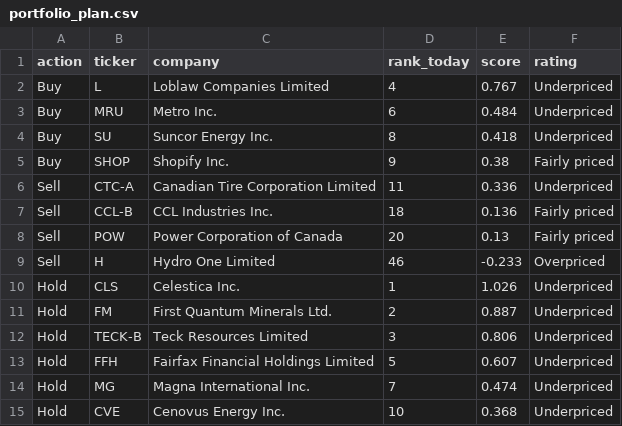
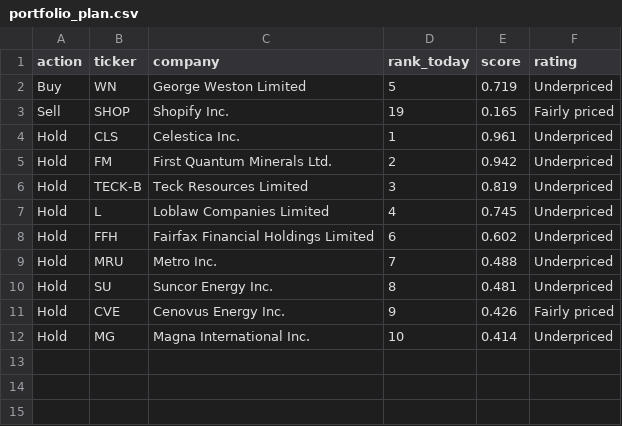
Before and after one commit to connormcginty12-alt/tsx-value-check, a CSV file: portfolio_plan.csv, drawn as a sheet.

```diff
--- a/portfolio_plan.csv
+++ b/portfolio_plan.csv
@@ -1,15 +1,12 @@
 action,ticker,company,rank_today,score,rating
-Buy,L,Loblaw Companies Limited,4,0.767,Underpriced
-Buy,MRU,Metro Inc.,6,0.484,Underpriced
-Buy,SU,Suncor Energy Inc.,8,0.418,Underpriced
-Buy,SHOP,Shopify Inc.,9,0.38,Fairly priced
-Sell,CTC-A,Canadian Tire Corporation Limited,11,0.336,Underpriced
-Sell,CCL-B,CCL Industries Inc.,18,0.136,Fairly priced
-Sell,POW,Power Corporation of Canada,20,0.13,Fairly priced
-Sell,H,Hydro One Limited,46,-0.233,Overpriced
-Hold,CLS,Celestica Inc.,1,1.026,Underpriced
-Hold,FM,First Quantum Minerals Ltd.,2,0.887,Underpriced
-Hold,TECK-B,Teck Resources Limited,3,0.806,Underpriced
-Hold,FFH,Fairfax Financial Holdings Limited,5,0.607,Underpriced
-Hold,MG,Magna International Inc.,7,0.474,Underpriced
-Hold,CVE,Cenovus Energy Inc.,10,0.368,Underpriced
+Buy,WN,George Weston Limited,5,0.719,Underpriced
+Sell,SHOP,Shopify Inc.,19,0.165,Fairly priced
+Hold,CLS,Celestica Inc.,1,0.961,Underpriced
+Hold,FM,First Quantum Minerals Ltd.,2,0.942,Underpriced
+Hold,TECK-B,Teck Resources Limited,3,0.819,Underpriced
+Hold,L,Loblaw Companies Limited,4,0.745,Underpriced
+Hold,FFH,Fairfax Financial Holdings Limited,6,0.602,Underpriced
+Hold,MRU,Metro Inc.,7,0.488,Underpriced
+Hold,SU,Suncor Energy Inc.,8,0.481,Underpriced
+Hold,CVE,Cenovus Energy Inc.,9,0.426,Fairly priced
+Hold,MG,Magna International Inc.,10,0.414,Underpriced
```
Also changed, not shown: earnings.csv, portfolio_now.csv, 14 other files.
